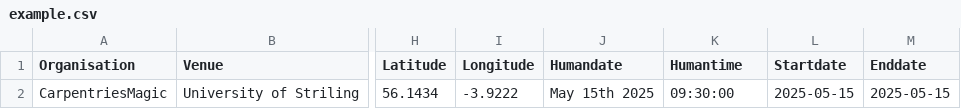
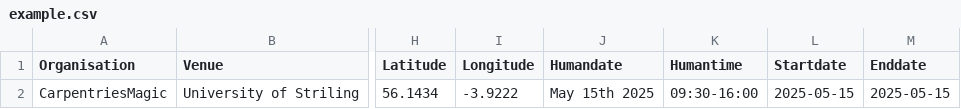
Before and after one commit to CarpentriesMagic/WorkshopAdmin, a CSV file: example.csv, drawn as a sheet; only a part is shown, gaps mark what is left out; the diff names each change by its address in the sheet, - before the commit and + after, or states it on an @@ line.

Commit message:
updating humandate

```diff
--- a/example.csv
+++ b/example.csv
-K2 (Humantime): 09:30:00
+K2 (Humantime): 09:30-16:00
```
